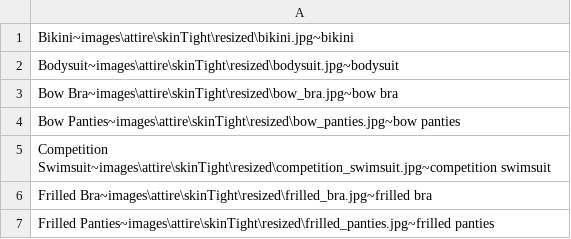
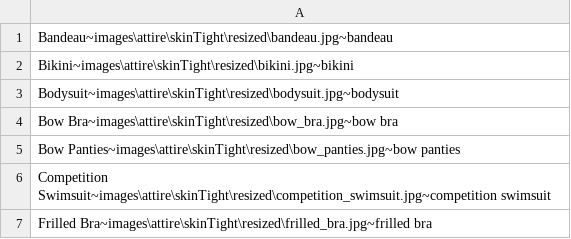
Before and after one commit to boomerchan/opusMix_workbook, a CSV file: csv/attire-skin.csv (was csv/attireSkinTight.csv), drawn as a sheet; only a part is shown; the shorter side is filled out with more unchanged rows; the diff names each change by its address in the sheet, - before the commit and + after, or states it on an @@ line.

```diff
--- a/csv/attireSkinTight.csv
+++ b/csv/attire-skin.csv
+row 1: Bandeau~images\attire\skinTight\resized\bandeau.jpg~bandeau
```
Also changed, not shown: csv/character.csv, 32 other files.
